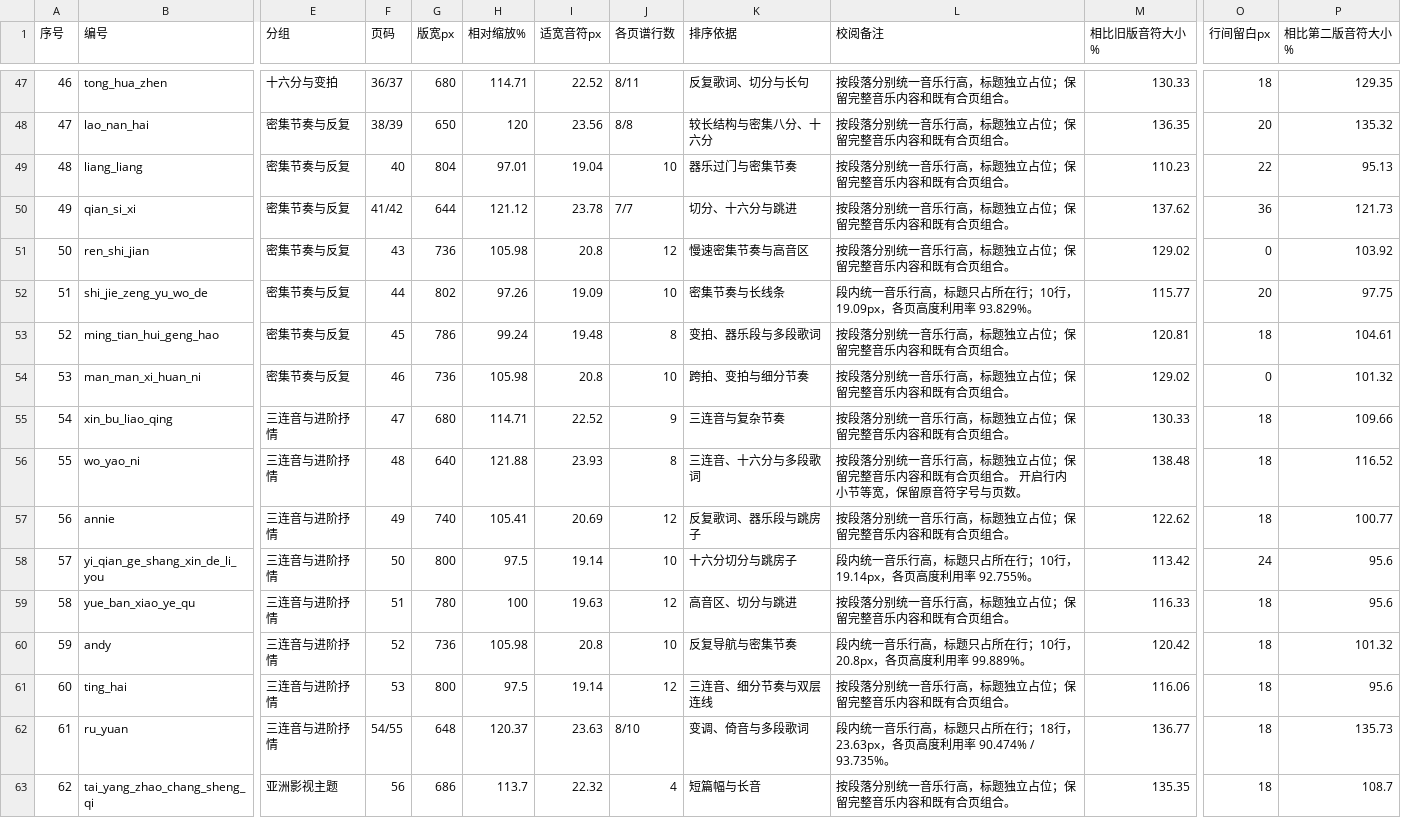
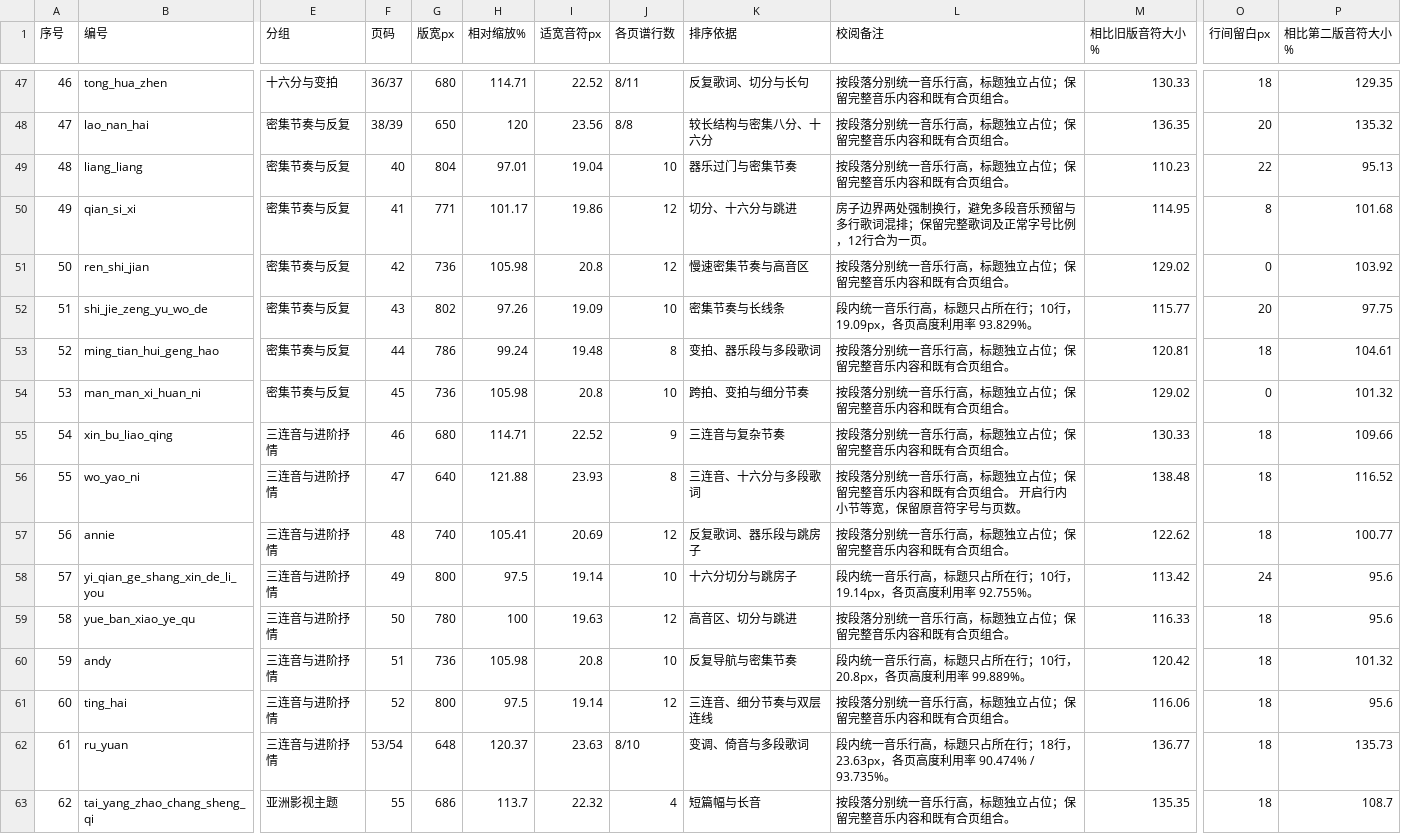
Before and after one commit to huazhechen/m3n, a CSV file: scorebook/排序与缩放记录.csv, drawn as a sheet; only a part is shown, gaps mark what is left out; the diff covers the shown part only; the diff names each change by its address in the sheet, - before the commit and + after, or states it on an @@ line.

```diff
--- a/scorebook/排序与缩放记录.csv
+++ b/scorebook/排序与缩放记录.csv
-F50 (页码): 41/42
+F50 (页码): 41
-G50 (版宽px): 644
+G50 (版宽px): 771
-H50 (相对缩放%): 121.12
+H50 (相对缩放%): 101.17
-I50 (适宽音符px): 23.78
+I50 (适宽音符px): 19.86
-J50 (各页谱行数): 7/7
+J50 (各页谱行数): 12
-L50 (校阅备注): 按段落分别统一音乐行高，标题独立占位；保留完整音乐内容和既有合页组合。
+L50 (校阅备注): 房子边界两处强制换行，避免多段音乐预留与多行歌词混排；保留完整歌词及正常字号比例，12行合为一页。
-M50 (相比旧版音符大小%): 137.62
+M50 (相比旧版音符大小%): 114.95
-O50 (行间留白px): 36
+O50 (行间留白px): 8
-P50 (相比第二版音符大小%): 121.73
+P50 (相比第二版音符大小%): 101.68
-F51 (页码): 43
+F51 (页码): 42
-F52 (页码): 44
+F52 (页码): 43
-F53 (页码): 45
+F53 (页码): 44
-F54 (页码): 46
+F54 (页码): 45
-F55 (页码): 47
+F55 (页码): 46
-F56 (页码): 48
+F56 (页码): 47
-F57 (页码): 49
+F57 (页码): 48
-F58 (页码): 50
+F58 (页码): 49
-F59 (页码): 51
+F59 (页码): 50
-F60 (页码): 52
+F60 (页码): 51
-F61 (页码): 53
+F61 (页码): 52
-F62 (页码): 54/55
+F62 (页码): 53/54
-F63 (页码): 56
+F63 (页码): 55
```
Also changed, not shown: 19 edited cells elsewhere in this file, 22 other files.
